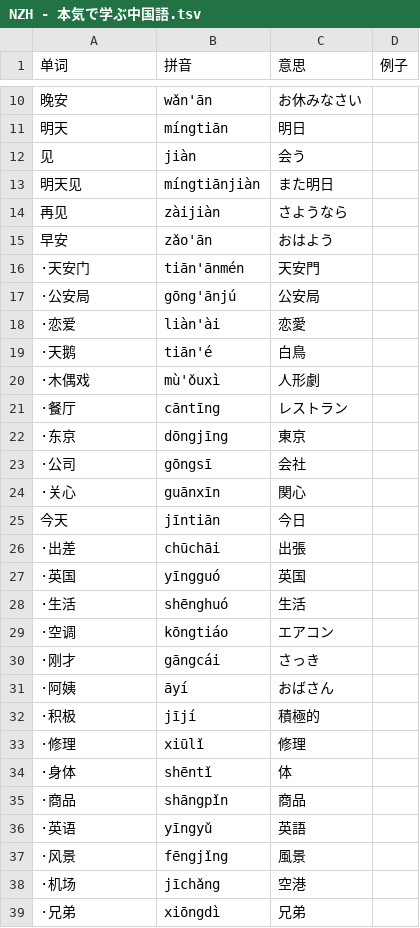
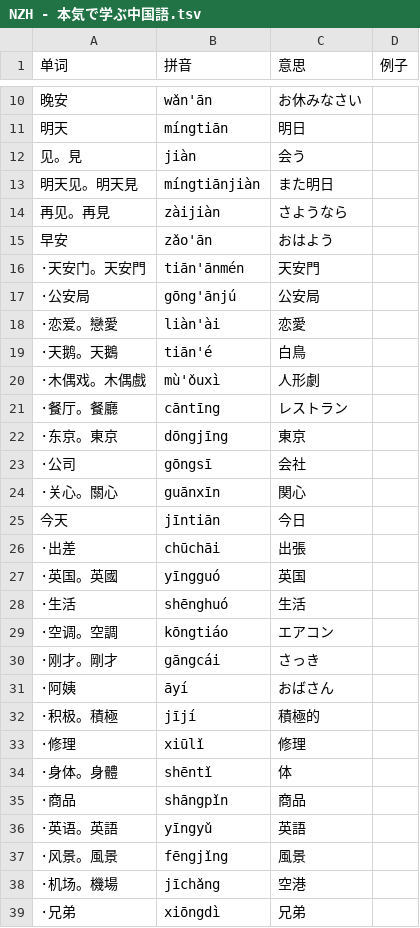
Before and after one commit to jdwebdev/NZH, a TSV file: tsv/NZH - 本気で学ぶ中国語.tsv, drawn as a sheet; only a part is shown, gaps mark what is left out; the diff covers the shown part only.

```diff
--- a/tsv/NZH - 本気で学ぶ中国語.tsv
+++ b/tsv/NZH - 本気で学ぶ中国語.tsv
@@ -11,29 +11,29 @@
 明天	míngtiān	明日	
-见	jiàn	会う	
-明天见	míngtiānjiàn	また明日	
-再见	zàijiàn	さようなら	
+见。見	jiàn	会う	
+明天见。明天見	míngtiānjiàn	また明日	
+再见。再見	zàijiàn	さようなら	
 早安	zǎo'ān	おはよう	
-·天安门	tiān'ānmén	天安門	
+·天安门。天安門	tiān'ānmén	天安門	
 ·公安局	gōng'ānjú	公安局	
-·恋爱	liàn'ài	恋愛	
-·天鹅	tiān'é	白鳥	
-·木偶戏	mù'ǒuxì	人形劇	
-·餐厅	cāntīng	レストラン	
-·东京	dōngjīng	東京	
+·恋爱。戀愛	liàn'ài	恋愛	
+·天鹅。天鵝	tiān'é	白鳥	
+·木偶戏。木偶戲	mù'ǒuxì	人形劇	
+·餐厅。餐廳	cāntīng	レストラン	
+·东京。東京	dōngjīng	東京	
 ·公司	gōngsī	会社	
-·关心	guānxīn	関心	
+·关心。關心	guānxīn	関心	
 今天	jīntiān	今日	
 ·出差	chūchāi	出張	
-·英国	yīngguó	英国	
+·英国。英國	yīngguó	英国	
 ·生活	shēnghuó	生活	
-·空调	kōngtiáo	エアコン	
-·刚才	gāngcái	さっき	
+·空调。空調	kōngtiáo	エアコン	
+·刚才。剛才	gāngcái	さっき	
 ·阿姨	āyí	おばさん	
-·积极	jījí	積極的	
+·积极。積極	jījí	積極的	
 ·修理	xiūlǐ	修理	
-·身体	shēntǐ	体	
+·身体。身體	shēntǐ	体	
 ·商品	shāngpǐn	商品	
-·英语	yīngyǔ	英語	
-·风景	fēngjǐng	風景	
-·机场	jīchǎng	空港	
+·英语。英語	yīngyǔ	英語	
+·风景。風景	fēngjǐng	風景	
+·机场。機場	jīchǎng	空港	
 ·兄弟	xiōngdì	兄弟	
```
Also changed, not shown: 41 added rows, 1 removed row and 10 edited cells elsewhere in this file, tsv/NZH - 汉字.tsv.
